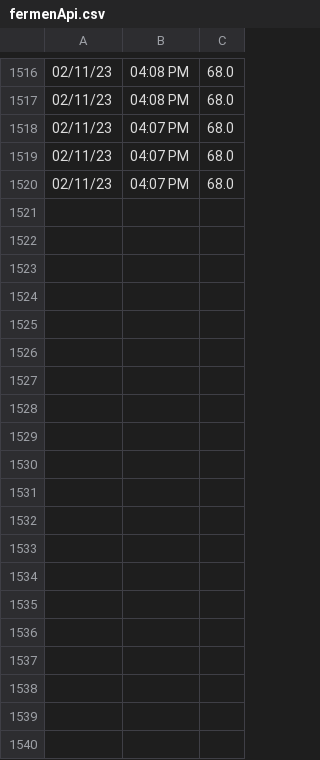
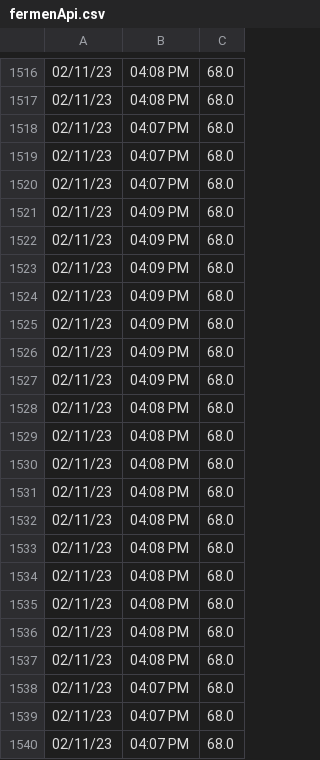
Before and after one commit to brewerAle/cb, a CSV file: fermenApi.csv, drawn as a sheet; only a part is shown, gaps mark what is left out; the diff names each change by its address in the sheet, - before the commit and + after, or states it on an @@ line.

Commit message:
committing files

```diff
--- a/fermenApi.csv
+++ b/fermenApi.csv
+row 1521: 02/11/23 | 04:09 PM | 68.0
+row 1522: 02/11/23 | 04:09 PM | 68.0
+row 1523: 02/11/23 | 04:09 PM | 68.0
+row 1524: 02/11/23 | 04:09 PM | 68.0
+row 1525: 02/11/23 | 04:09 PM | 68.0
+row 1526: 02/11/23 | 04:09 PM | 68.0
+row 1527: 02/11/23 | 04:09 PM | 68.0
+row 1528: 02/11/23 | 04:08 PM | 68.0
+row 1529: 02/11/23 | 04:08 PM | 68.0
+row 1530: 02/11/23 | 04:08 PM | 68.0
+row 1531: 02/11/23 | 04:08 PM | 68.0
+row 1532: 02/11/23 | 04:08 PM | 68.0
+row 1533: 02/11/23 | 04:08 PM | 68.0
+row 1534: 02/11/23 | 04:08 PM | 68.0
+row 1535: 02/11/23 | 04:08 PM | 68.0
+row 1536: 02/11/23 | 04:08 PM | 68.0
+row 1537: 02/11/23 | 04:08 PM | 68.0
+row 1538: 02/11/23 | 04:07 PM | 68.0
+row 1539: 02/11/23 | 04:07 PM | 68.0
+row 1540: 02/11/23 | 04:07 PM | 68.0
```
